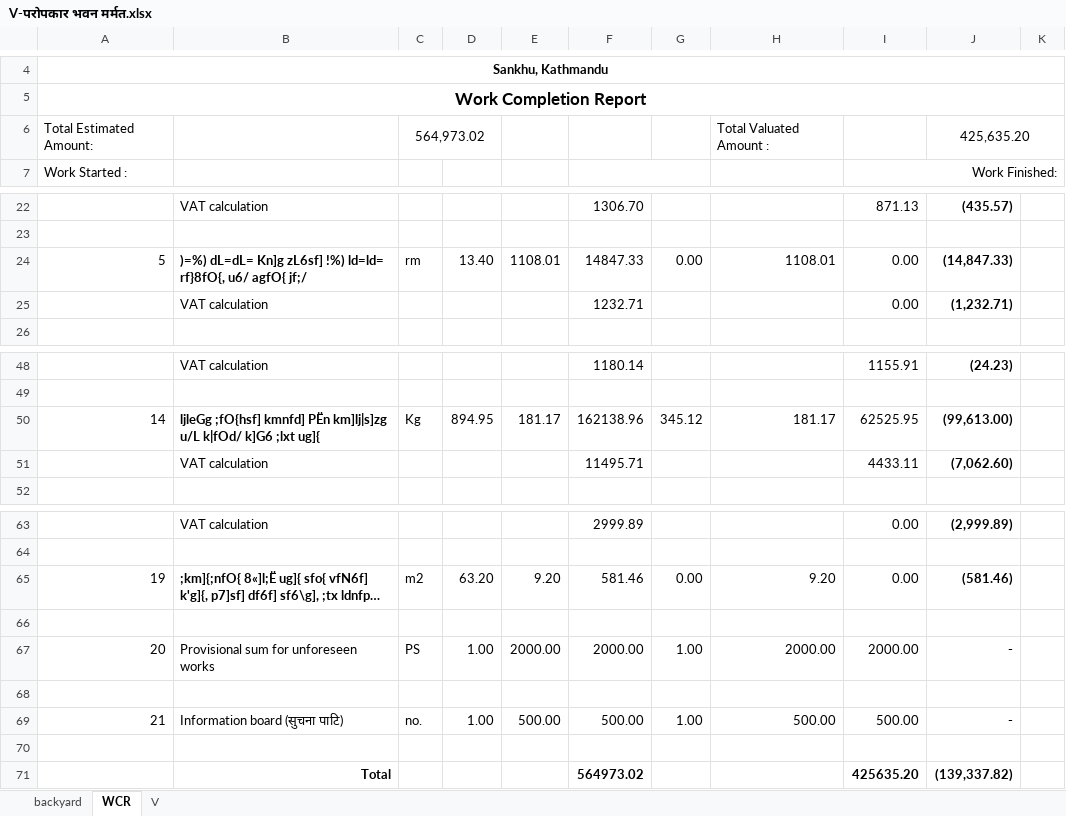
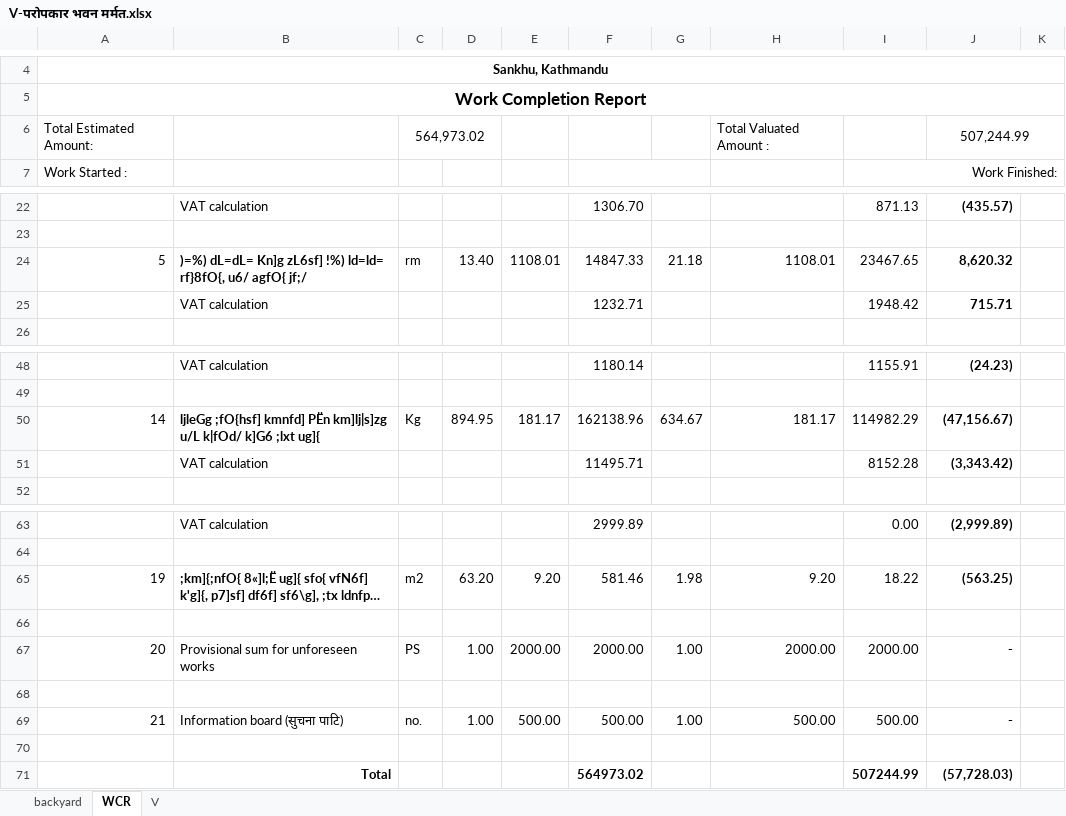
Before and after one commit to suwalcrystal/ofc, an Excel workbook: ofc/estimates/परोपकार भवन मर्मत/V-परोपकार भवन मर्मत.xlsx, sheet WCR, drawn as a sheet; only a part is shown, gaps mark what is left out; long unchanged cells end in …; values as stored, in another font and other column widths than the file's, no borders; the diff names each change by its address in the sheet, - before the commit and + after, or states it on an @@ line.

```diff
--- a/ofc/estimates/परोपकार भवन मर्मत/V-परोपकार भवन मर्मत.xlsx (sheet WCR)
+++ b/ofc/estimates/परोपकार भवन मर्मत/V-परोपकार भवन मर्मत.xlsx (sheet WCR)
-J6: 425,635.20
+J6: 507,244.99
-G24: 0.00
+G24: 21.18
-I24: 0.00
+I24: 23467.65
-J24: (14,847.33)
+J24: 8,620.32
-I25: 0.00
+I25: 1948.42
-J25: (1,232.71)
+J25: 715.71
-G50: 345.12
+G50: 634.67
-I50: 62525.95
+I50: 114982.29
-J50: (99,613.00)
+J50: (47,156.67)
-I51: 4433.11
+I51: 8152.28
-J51: (7,062.60)
+J51: (3,343.42)
-G65: 0.00
+G65: 1.98
-I65: 0.00
+I65: 18.22
-J65: (581.46)
+J65: (563.25)
-I71: 425635.20
+I71: 507244.99
-J71: (139,337.82)
+J71: (57,728.03)
```
Also changed, not shown: sheet V, formulas that keep their value, ofc/estimates/lakilla mandir/lakilla mandir.xlsx, 3 other files.
